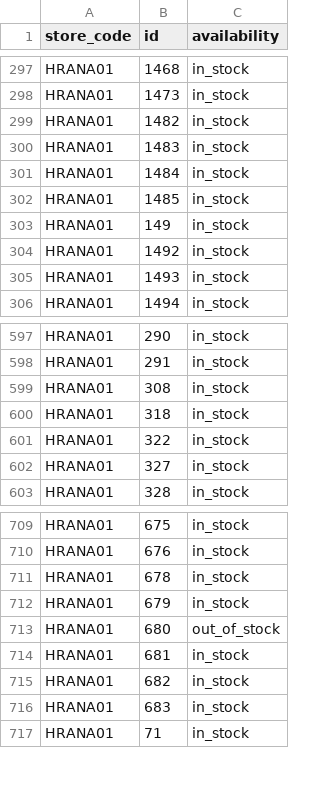
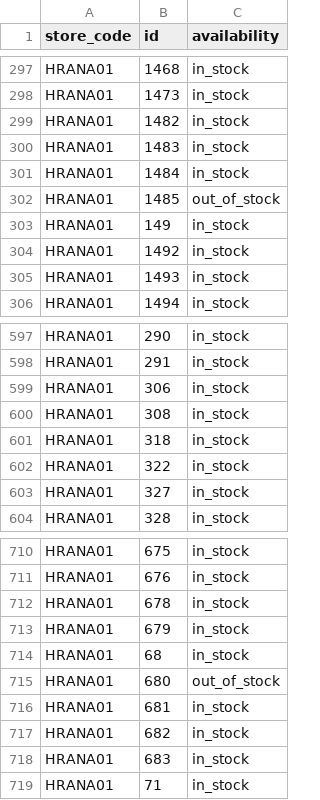
Before and after one commit to k8thegr8st/mistni-inventar, a TSV file: mistni-inventar.tsv, drawn as a sheet; only a part is shown, gaps mark what is left out.

```diff
--- a/mistni-inventar.tsv
+++ b/mistni-inventar.tsv
@@ -301,3 +301,3 @@ HRANA01	1483	in_stock
 HRANA01	1484	in_stock
-HRANA01	1485	in_stock
+HRANA01	1485	out_of_stock
 HRANA01	149	in_stock
@@ -598,2 +598,3 @@ HRANA01	290	in_stock
 HRANA01	291	in_stock
+HRANA01	306	in_stock
 HRANA01	308	in_stock
@@ -712,2 +713,3 @@ HRANA01	678	in_stock
 HRANA01	679	in_stock
+HRANA01	68	in_stock
 HRANA01	680	out_of_stock
```
Also changed, not shown: 1 other file.
